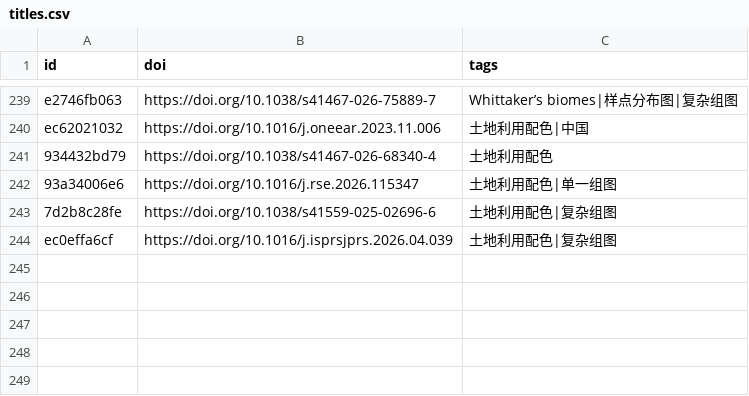
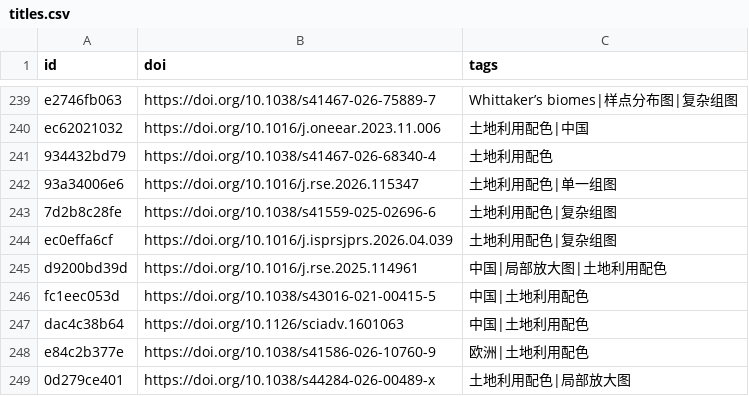
Before and after one commit to zbhgis/GeoSciPlot, a CSV file: meta/titles.csv, drawn as a sheet; only a part is shown, gaps mark what is left out; the diff names each change by its address in the sheet, - before the commit and + after, or states it on an @@ line.

```diff
--- a/meta/titles.csv
+++ b/meta/titles.csv
+row 245: d9200bd39d | https://doi.org/10.1016/j.rse.2025.114961 | 中国|局部放大图|土地利用配色
+row 246: fc1eec053d | https://doi.org/10.1038/s43016-021-00415-5 | 中国|土地利用配色
+row 247: dac4c38b64 | https://doi.org/10.1126/sciadv.1601063 | 中国|土地利用配色
+row 248: e84c2b377e | https://doi.org/10.1038/s41586-026-10760-9 | 欧洲|土地利用配色
+row 249: 0d279ce401 | https://doi.org/10.1038/s44284-026-00489-x | 土地利用配色|局部放大图
```
Also changed, not shown: 11 other files.
